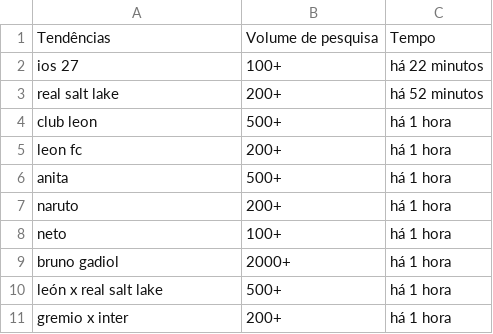
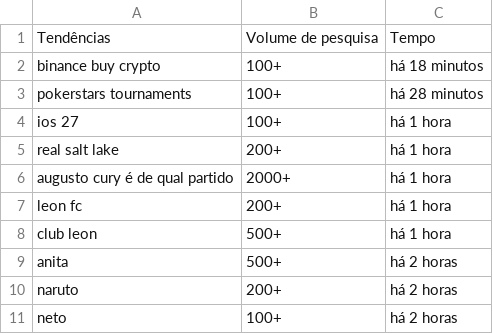
Before and after one commit to GabryelAquiles/News-Through-Time, a CSV file: trending_BR_latest.csv, drawn as a sheet.

```diff
--- a/trending_BR_latest.csv
+++ b/trending_BR_latest.csv
@@ -1,11 +1,11 @@
 Tendências,Volume de pesquisa,Tempo
-"ios 27","100+","há 22 minutos"
-"real salt lake","200+","há 52 minutos"
+"binance buy crypto","100+","há 18 minutos"
+"pokerstars tournaments","100+","há 28 minutos"
+"ios 27","100+","há 1 hora"
+"real salt lake","200+","há 1 hora"
+"augusto cury é de qual partido","2000+","há 1 hora"
+"leon fc","200+","há 1 hora"
 "club leon","500+","há 1 hora"
-"leon fc","200+","há 1 hora"
-"anita","500+","há 1 hora"
-"naruto","200+","há 1 hora"
-"neto","100+","há 1 hora"
-"bruno gadiol","2000+","há 1 hora"
-"león x real salt lake","500+","há 1 hora"
-"gremio x inter","200+","há 1 hora"
+"anita","500+","há 2 horas"
+"naruto","200+","há 2 horas"
+"neto","100+","há 2 horas"
```
Also changed, not shown: trending_US_latest.csv.
